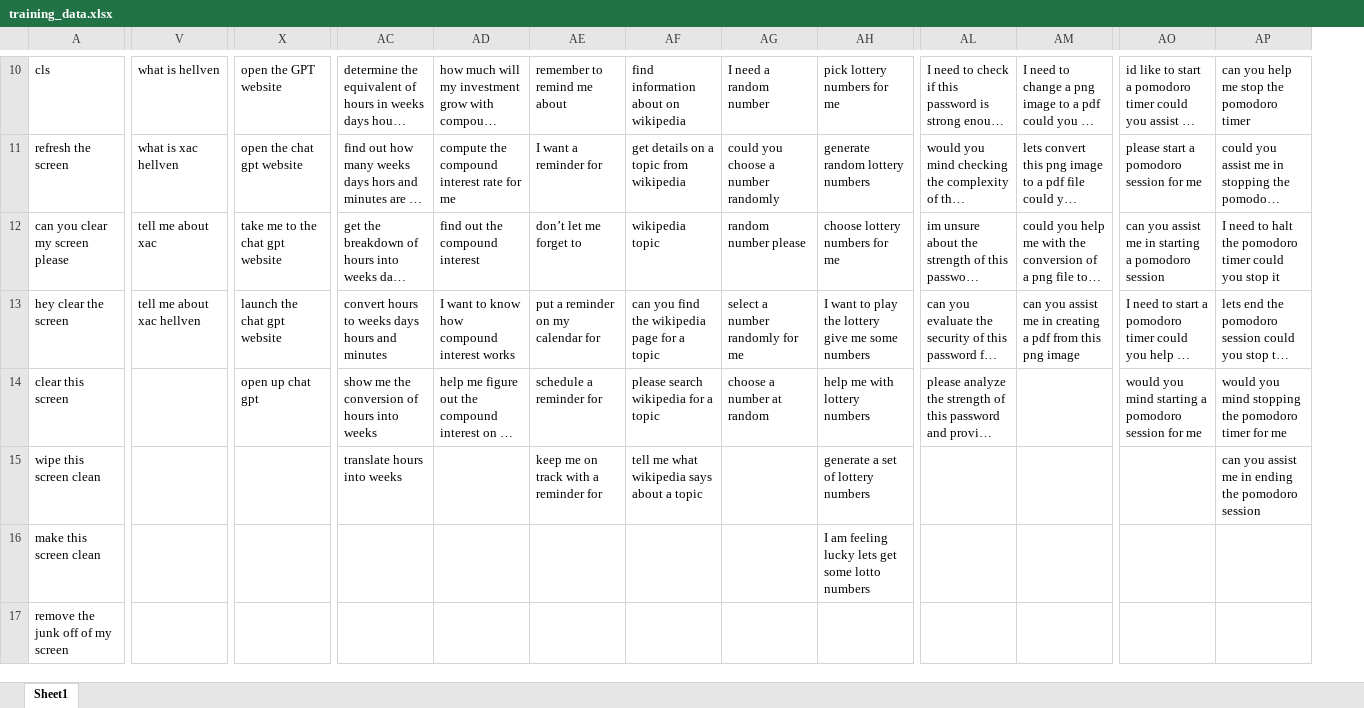
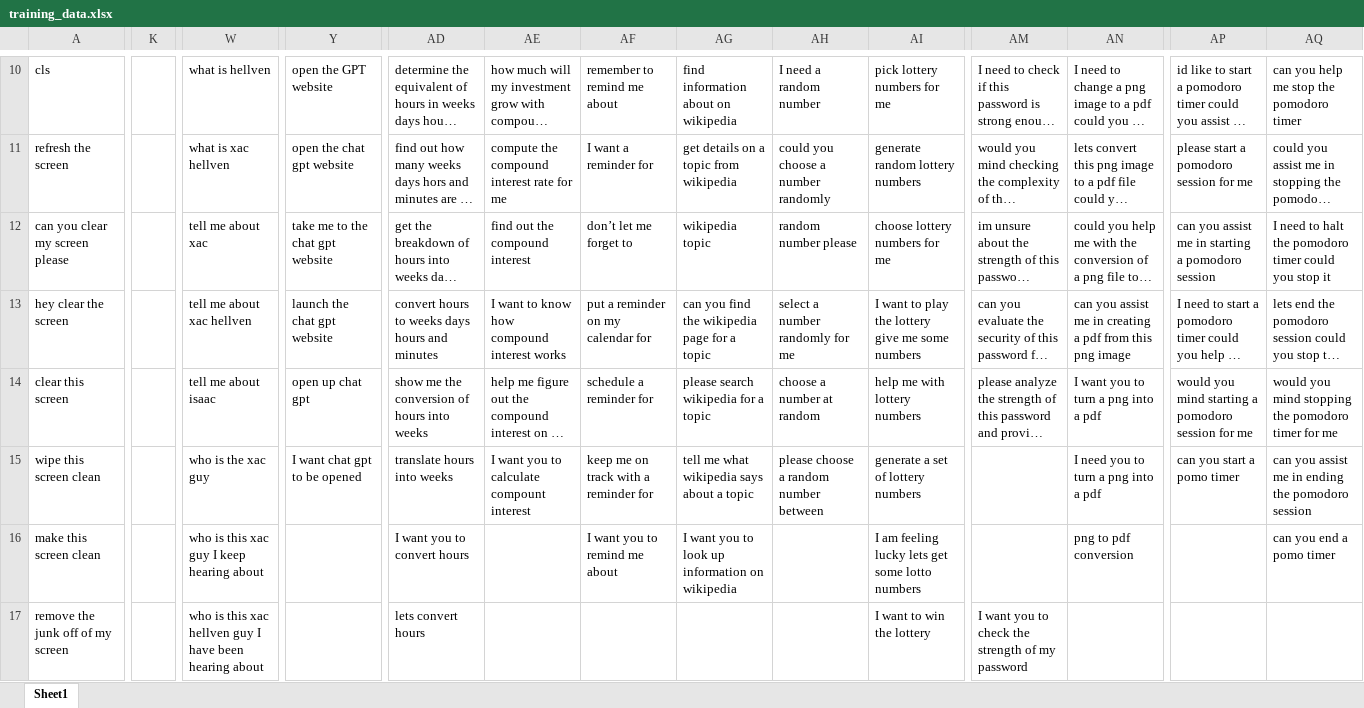
Before and after one commit to henX117/chatbot, an Excel workbook: logic/SpaCy/training_data.xlsx, sheet Sheet1, drawn as a sheet; only a part is shown, gaps mark what is left out; long unchanged cells end in …; values as stored, in another font and other column widths than the file's, no borders; table styles not drawn; addresses are those after the commit; the diff covers the shown part only; the diff names each change by its address in the sheet, - before the commit and + after, or states it on an @@ line.

```diff
--- a/logic/SpaCy/training_data.xlsx (sheet Sheet1)
+++ b/logic/SpaCy/training_data.xlsx (sheet Sheet1)
+column K, empty
-W14: (empty)
+W14: tell me about isaac
-AN14: (empty)
+AN14: I want you to turn a png into a pdf
-W15: (empty)
+W15: who is the xac guy
-Y15: (empty)
+Y15: I want chat gpt to be opened
-AE15: (empty)
+AE15: I want you to calculate compount interest
-AH15: (empty)
+AH15: please choose a random number between
-AN15: (empty)
+AN15: I need you to turn a png into a pdf
-AP15: (empty)
+AP15: can you start a pomo timer
-W16: (empty)
+W16: who is this xac guy I keep hearing about
-AD16: (empty)
+AD16: I want you to convert hours
-AF16: (empty)
+AF16: I want you to remind me about
-AG16: (empty)
+AG16: I want you to look up information on wikipedia
-AN16: (empty)
+AN16: png to pdf conversion
-AQ16: (empty)
+AQ16: can you end a pomo timer
-W17: (empty)
+W17: who is this xac hellven guy I have been hearing about
-AD17: (empty)
+AD17: lets convert hours
-AI17: (empty)
+AI17: I want to win the lottery
-AM17: (empty)
+AM17: I want you to check the strength of my password
```
Also changed, not shown: 1 added row and 55 edited cells elsewhere in this sheet, 4 other files.
